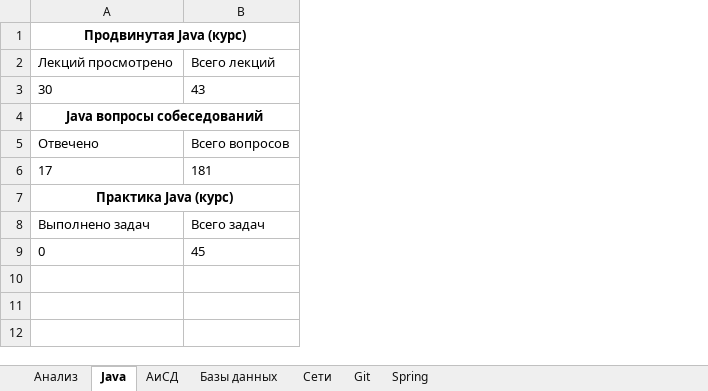
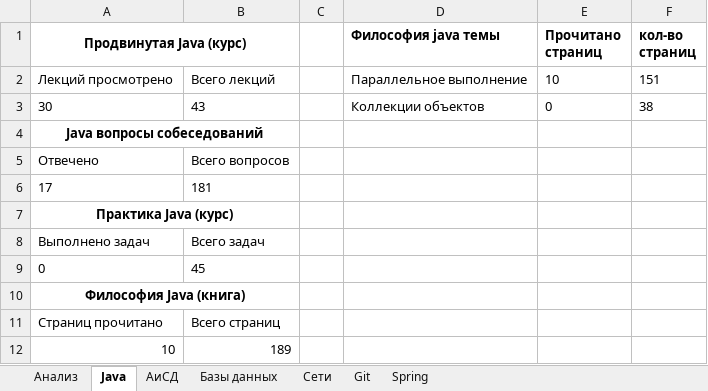
Before and after one commit to Shilaev/Java-Backend, an Excel workbook: JavaBackend_progres.xlsx, sheet Java, drawn as a sheet; values as stored, in another font and other column widths than the file's, no borders; the diff names each change by its address in the sheet, - before the commit and + after, or states it on an @@ line.

Commit message:
Update progress

```diff
--- a/JavaBackend_progres.xlsx (sheet Java)
+++ b/JavaBackend_progres.xlsx (sheet Java)
+column C, empty
+column D (Философия java темы), rows 2-3: Параллельное выполнение | Коллекции объектов
+column E (Прочитано страниц), rows 2-3: 10 | 0
+column F (кол-во страниц), rows 2-3: 151 | 38
+row 10: Философия Java (книга)
+row 11: Страниц прочитано | Всего страниц
+row 12: 10 | 189
```
Also changed, not shown: sheet Анализ, sheet Git, formulas that keep their value, charts or pictures.
